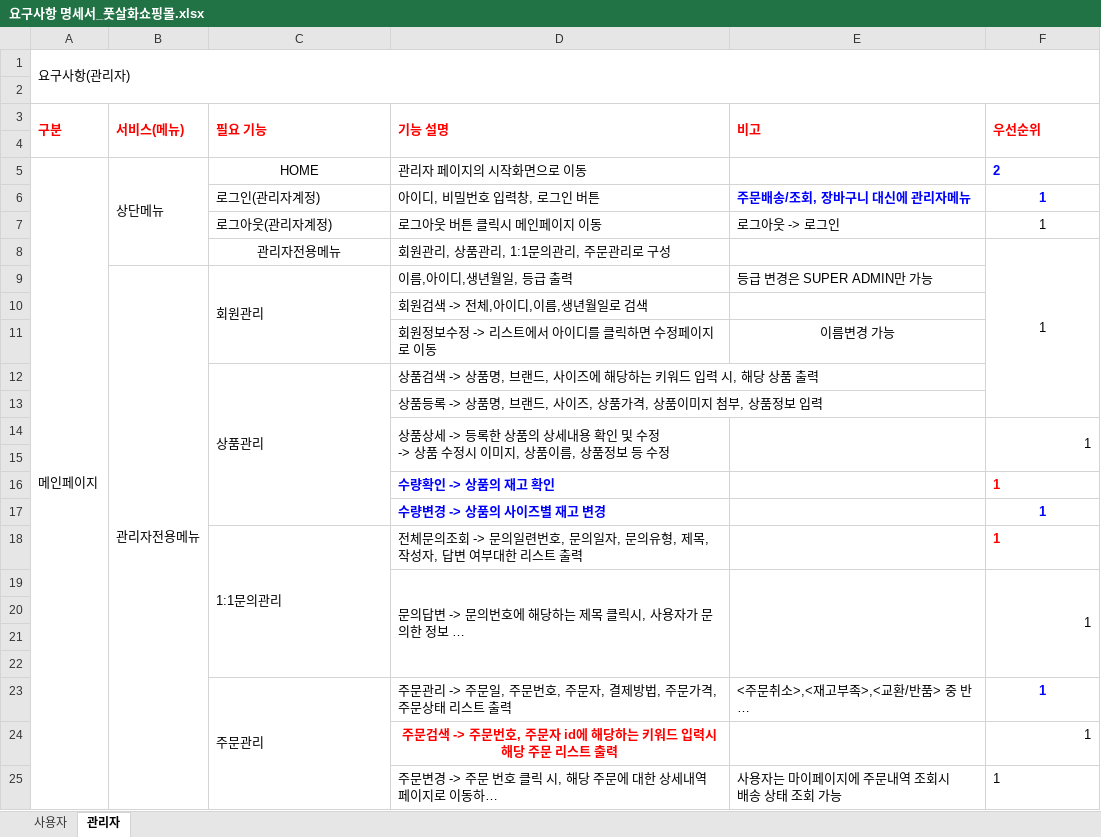
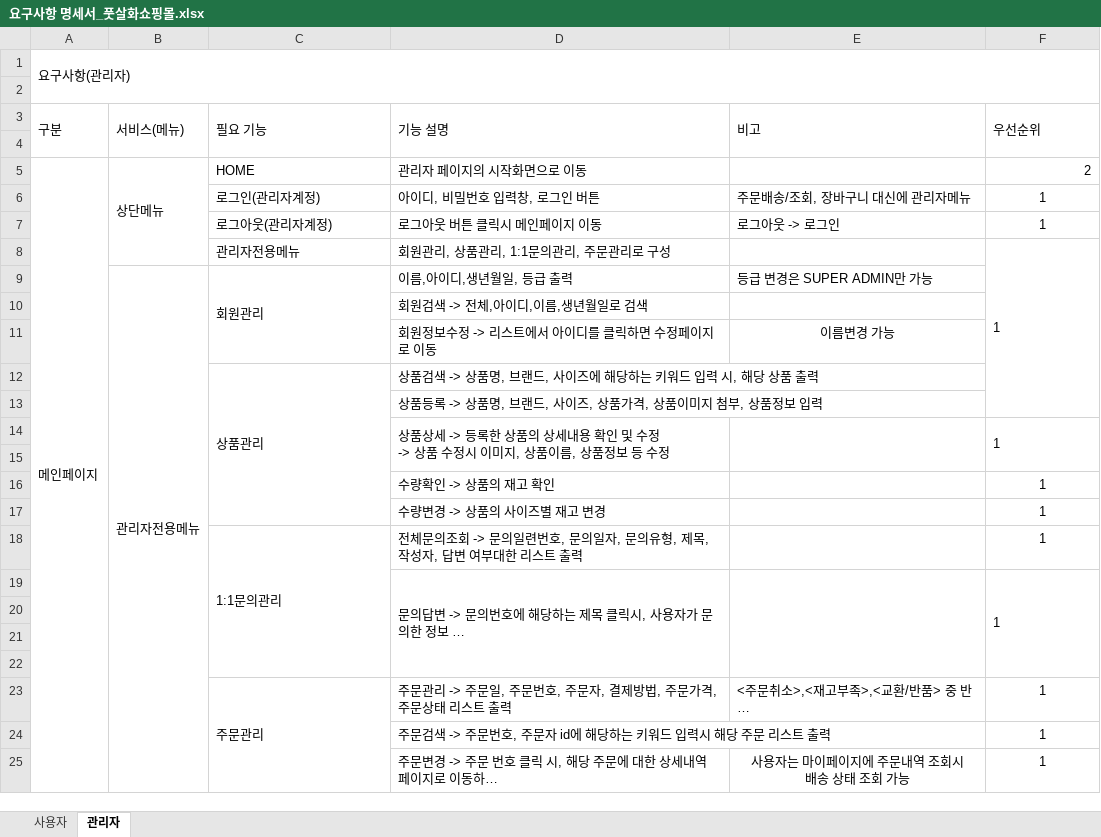
Before and after one commit to yme1313/project_yme, an Excel workbook: java_yme/요구사항명세서/요구사항 명세서_풋살화쇼핑몰.xlsx, sheet 관리자, drawn as a sheet; long unchanged cells end in …; values as stored, in another font and other column widths than the file's, no borders; the diff names each change by its address in the sheet, - before the commit and + after, or states it on an @@ line.

```diff
--- a/java_yme/요구사항명세서/요구사항 명세서_풋살화쇼핑몰.xlsx (sheet 관리자)
+++ b/java_yme/요구사항명세서/요구사항 명세서_풋살화쇼핑몰.xlsx (sheet 관리자)
@@ A3:F3 bold: on → off, text colour: #FF0000 → black @@
-C5 alignment: center
+C5 alignment: left
@@ F5 bold: on → off, text colour: #0000FF → black, alignment: left → right @@
@@ E6:F6 bold: on → off, text colour: #0000FF → black @@
-C8 alignment: center
+C8 alignment: left
-F8 alignment: center
+F8 alignment: left
-F14 alignment: right
+F14 alignment: left
@@ D16:D17 bold: on → off, text colour: #0000FF → black @@
-F16:F18 bold: on
+F16:F18 bold: off
@@ F16 text colour: #FF0000 → black, alignment: left → center @@
-F17 text colour: #0000FF
+F17 text colour: black
@@ F18 text colour: #FF0000 → black, alignment: left → center @@
-F19 alignment: right
+F19 alignment: left
@@ F23 bold: on → off, text colour: #0000FF → black @@
@@ D24 bold: on → off, text colour: #FF0000 → black, alignment: center → left @@
-F24 alignment: right
+F24 alignment: center
-E25:F25 alignment: left
+E25:F25 alignment: center
```
Also changed, not shown: sheet 사용자, 1 other file.
